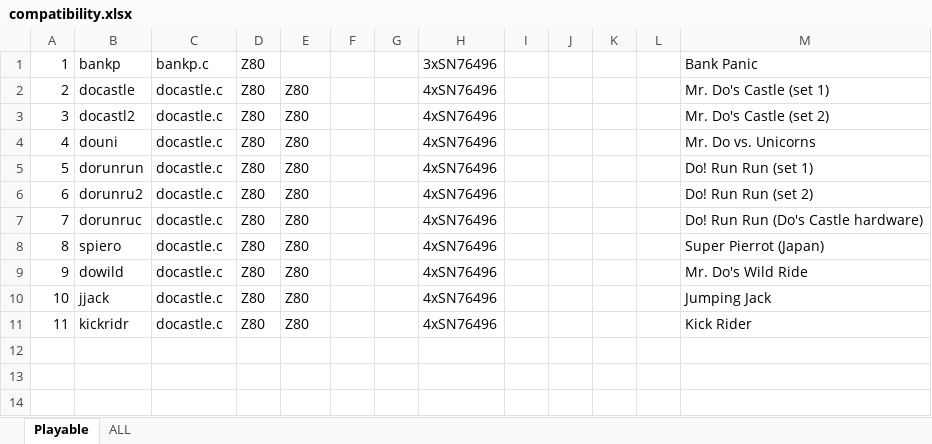
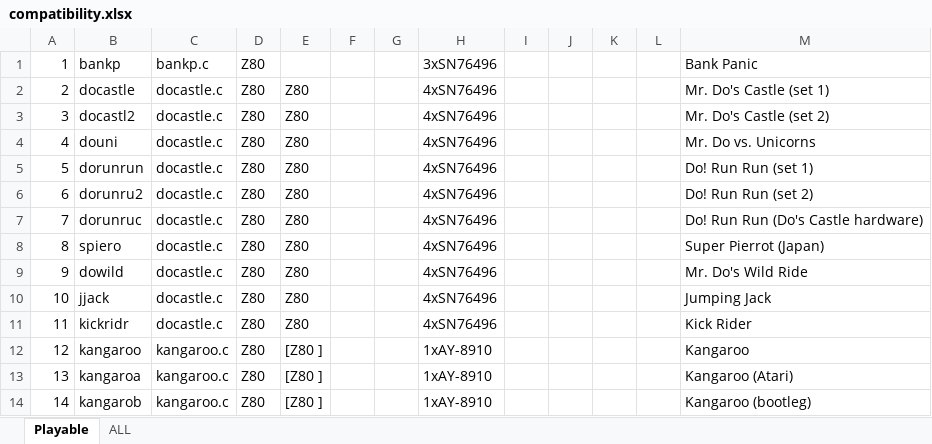
Before and after one commit to georgemoralis/arcadeflex, an Excel workbook: 0.36/compatibility.xlsx, sheet Playable, drawn as a sheet; values as stored, in another font and other column widths than the file's, no borders; the diff names each change by its address in the sheet, - before the commit and + after, or states it on an @@ line.

Commit message:
036 : added kangaroo driver

```diff
--- a/0.36/compatibility.xlsx (sheet Playable)
+++ b/0.36/compatibility.xlsx (sheet Playable)
+row 12: 12 | kangaroo | kangaroo.c | Z80 | [Z80 ] |  |  | 1xAY-8910 |  |  |  |  | Kangaroo
+row 13: 13 | kangaroa | kangaroo.c | Z80 | [Z80 ] |  |  | 1xAY-8910 |  |  |  |  | Kangaroo (Atari)
+row 14: 14 | kangarob | kangaroo.c | Z80 | [Z80 ] |  |  | 1xAY-8910 |  |  |  |  | Kangaroo (bootleg)
```
Also changed, not shown: sheet ALL, 9 other files.
